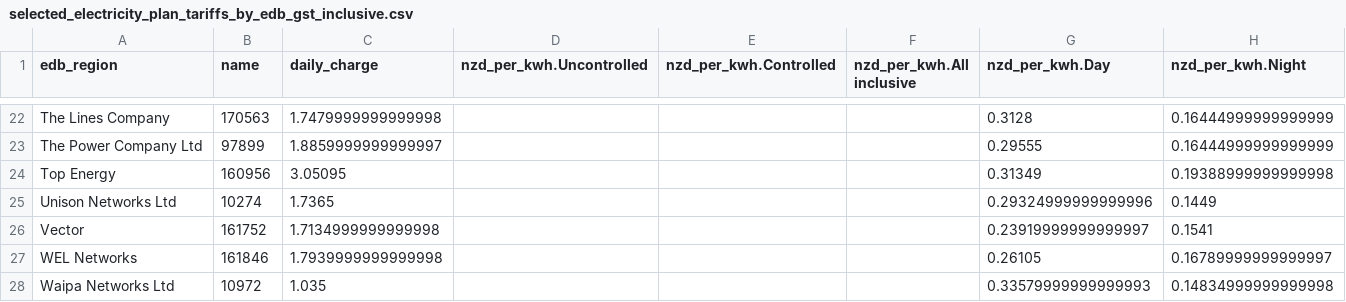
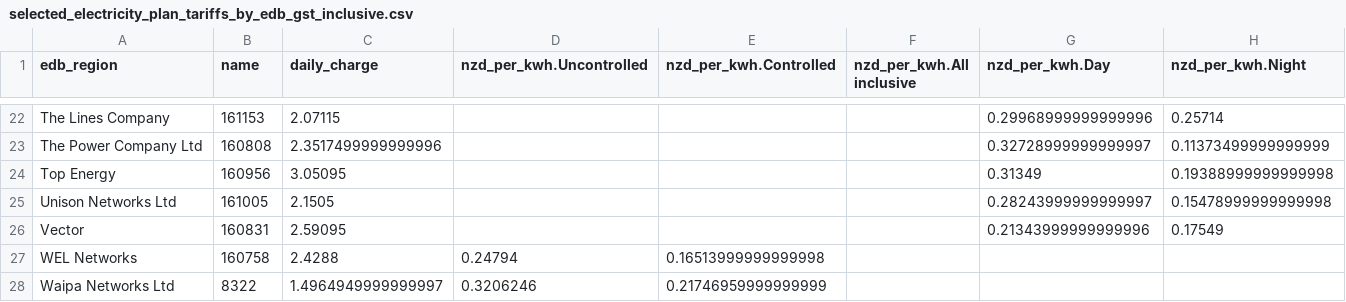
Before and after one commit to EECA-NZ/home-efficiency-calculator, a CSV file: data_analysis/electricity_plans/output/selected_electricity_plan_tariffs_by_edb_gst_inclusive.csv, drawn as a sheet; only a part is shown, gaps mark what is left out; the diff covers the shown part only; the diff names each change by its address in the sheet, - before the commit and + after, or states it on an @@ line.

Commit message:
Pre-filter plans to belong to one of the big-four gentailers. Modify the gas-using household profile to not have gas space heating as this is uncommon. Update resulting selected electricity and natural gas plans.

```diff
--- a/data_analysis/electricity_plans/output/selected_electricity_plan_tariffs_by_edb_gst_inclusive.csv
+++ b/data_analysis/electricity_plans/output/selected_electricity_plan_tariffs_by_edb_gst_inclusive.csv
-B22 (name): 170563
+B22 (name): 161153
-C22 (daily_charge): 1.7479999999999998
+C22 (daily_charge): 2.07115
-G22 (nzd_per_kwh.Day): 0.3128
+G22 (nzd_per_kwh.Day): 0.29968999999999996
-H22 (nzd_per_kwh.Night): 0.16444999999999999
+H22 (nzd_per_kwh.Night): 0.25714
-B23 (name): 97899
+B23 (name): 160808
-C23 (daily_charge): 1.8859999999999997
+C23 (daily_charge): 2.3517499999999996
-G23 (nzd_per_kwh.Day): 0.29555
+G23 (nzd_per_kwh.Day): 0.32728999999999997
-H23 (nzd_per_kwh.Night): 0.16444999999999999
+H23 (nzd_per_kwh.Night): 0.11373499999999999
-B25 (name): 10274
+B25 (name): 161005
-C25 (daily_charge): 1.7365
+C25 (daily_charge): 2.1505
-G25 (nzd_per_kwh.Day): 0.29324999999999996
+G25 (nzd_per_kwh.Day): 0.28243999999999997
-H25 (nzd_per_kwh.Night): 0.1449
+H25 (nzd_per_kwh.Night): 0.15478999999999998
-B26 (name): 161752
+B26 (name): 160831
-C26 (daily_charge): 1.7134999999999998
+C26 (daily_charge): 2.59095
-G26 (nzd_per_kwh.Day): 0.23919999999999997
+G26 (nzd_per_kwh.Day): 0.21343999999999996
-H26 (nzd_per_kwh.Night): 0.1541
+H26 (nzd_per_kwh.Night): 0.17549
-B27 (name): 161846
+B27 (name): 160758
-C27 (daily_charge): 1.7939999999999998
+C27 (daily_charge): 2.4288
-D27 (nzd_per_kwh.Uncontrolled): (empty)
+D27 (nzd_per_kwh.Uncontrolled): 0.24794
-E27 (nzd_per_kwh.Controlled): (empty)
+E27 (nzd_per_kwh.Controlled): 0.16513999999999998
-G27 (nzd_per_kwh.Day): 0.26105
+G27 (nzd_per_kwh.Day): (empty)
-H27 (nzd_per_kwh.Night): 0.16789999999999997
+H27 (nzd_per_kwh.Night): (empty)
-B28 (name): 10972
+B28 (name): 8322
-C28 (daily_charge): 1.035
+C28 (daily_charge): 1.4964949999999997
-D28 (nzd_per_kwh.Uncontrolled): (empty)
+D28 (nzd_per_kwh.Uncontrolled): 0.3206246
-E28 (nzd_per_kwh.Controlled): (empty)
+E28 (nzd_per_kwh.Controlled): 0.21746959999999999
-G28 (nzd_per_kwh.Day): 0.33579999999999993
+G28 (nzd_per_kwh.Day): (empty)
-H28 (nzd_per_kwh.Night): 0.14834999999999998
+H28 (nzd_per_kwh.Night): (empty)
```
Also changed, not shown: 101 edited cells elsewhere in this file, data_analysis/methane_plans/output/selected_methane_plan_tariffs_by_edb_gst_inclusive.csv, 5 other files.
